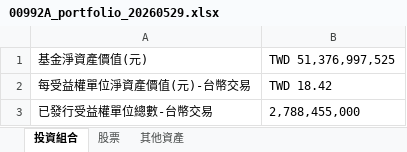
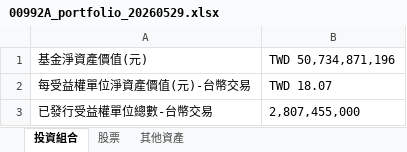
Before and after one commit to 4ru1013/capital-etf-00992a-portfolio, an Excel workbook: data/raw/00992A_portfolio_20260529.xlsx, sheet 投資組合, drawn as a sheet; values as stored, in another font and other column widths than the file's, no borders; the diff names each change by its address in the sheet, - before the commit and + after, or states it on an @@ line.

```diff
--- a/data/raw/00992A_portfolio_20260529.xlsx (sheet 投資組合)
+++ b/data/raw/00992A_portfolio_20260529.xlsx (sheet 投資組合)
-B1: TWD 51,376,997,525
+B1: TWD 50,734,871,196
-B2: TWD 18.42
+B2: TWD 18.07
-B3: 2,788,455,000
+B3: 2,807,455,000
```
Also changed, not shown: sheet 股票, sheet 其他資產, 7 other files.
